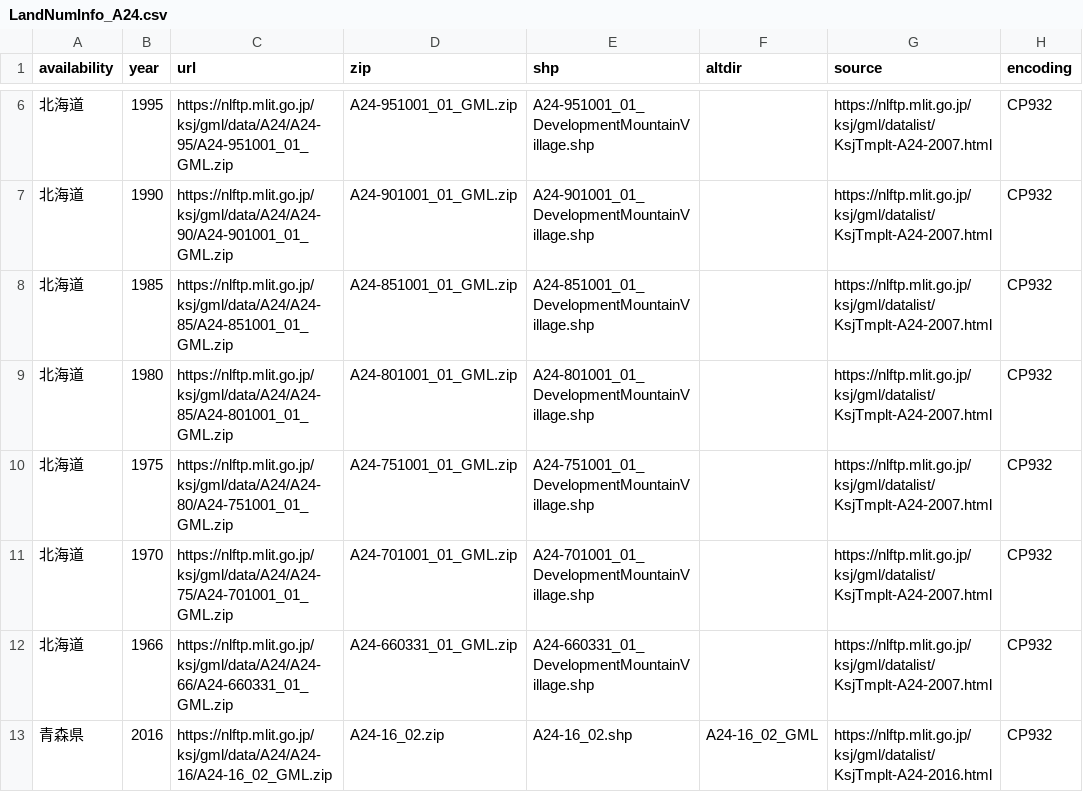
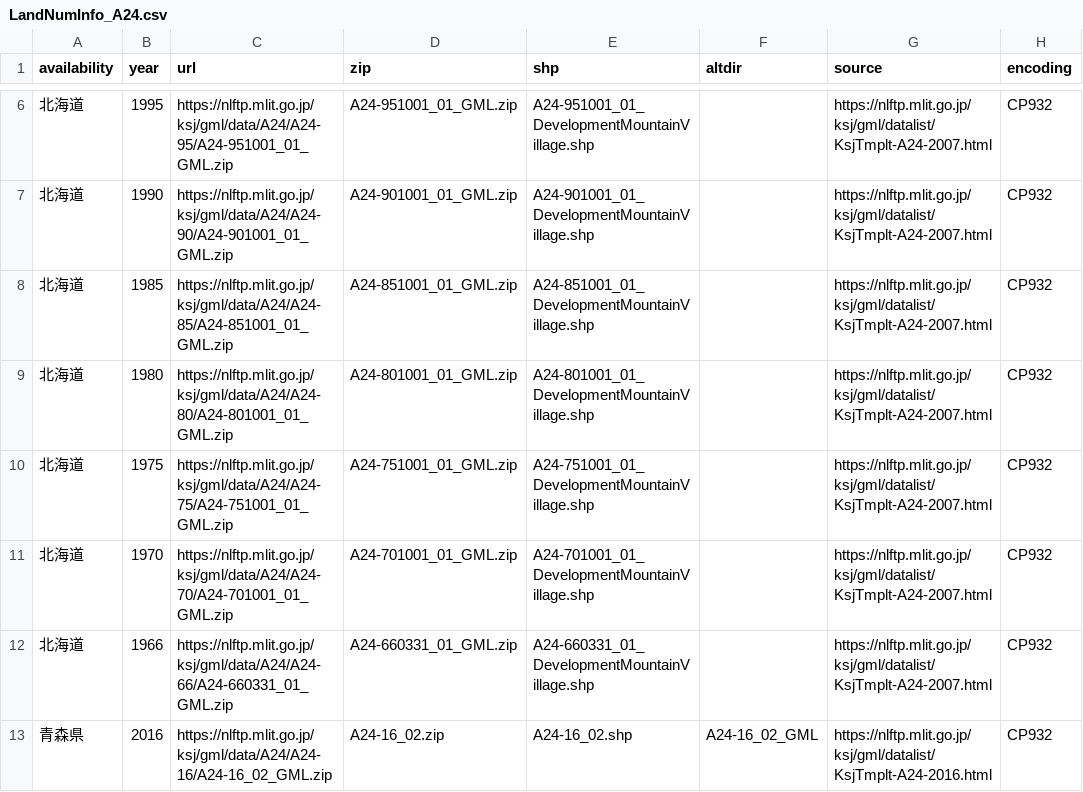
Before and after one commit to babayoshihiko/jpdata, a CSV file: csv/LandNumInfo_A24.csv, drawn as a sheet; only a part is shown, gaps mark what is left out; the diff names each change by its address in the sheet, - before the commit and + after, or states it on an @@ line.

```diff
--- a/csv/LandNumInfo_A24.csv
+++ b/csv/LandNumInfo_A24.csv
-C9 (url): https://nlftp.mlit.go.jp/ksj/gml/data/A24/A24-85/A24-801001_01_GML.zip
+C9 (url): https://nlftp.mlit.go.jp/ksj/gml/data/A24/A24-80/A24-801001_01_GML.zip
-C10 (url): https://nlftp.mlit.go.jp/ksj/gml/data/A24/A24-80/A24-751001_01_GML.zip
+C10 (url): https://nlftp.mlit.go.jp/ksj/gml/data/A24/A24-75/A24-751001_01_GML.zip
-C11 (url): https://nlftp.mlit.go.jp/ksj/gml/data/A24/A24-75/A24-701001_01_GML.zip
+C11 (url): https://nlftp.mlit.go.jp/ksj/gml/data/A24/A24-70/A24-701001_01_GML.zip
```
Also changed, not shown: 1 other file.
